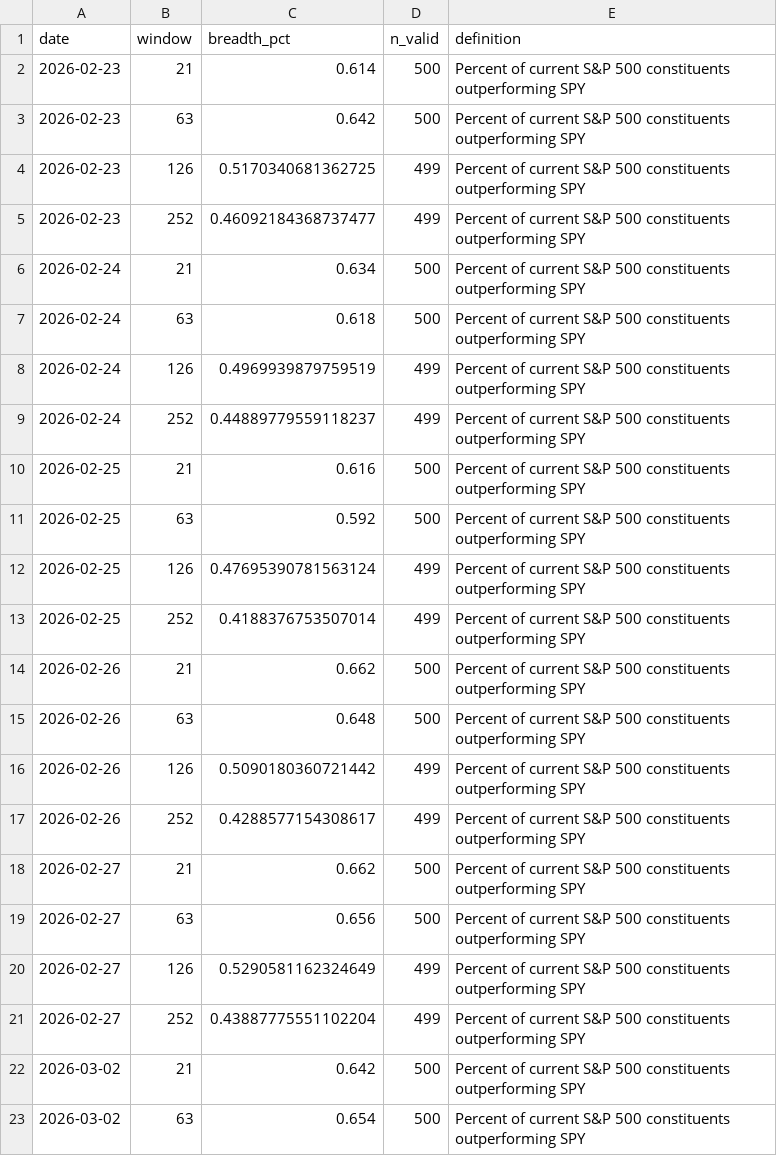
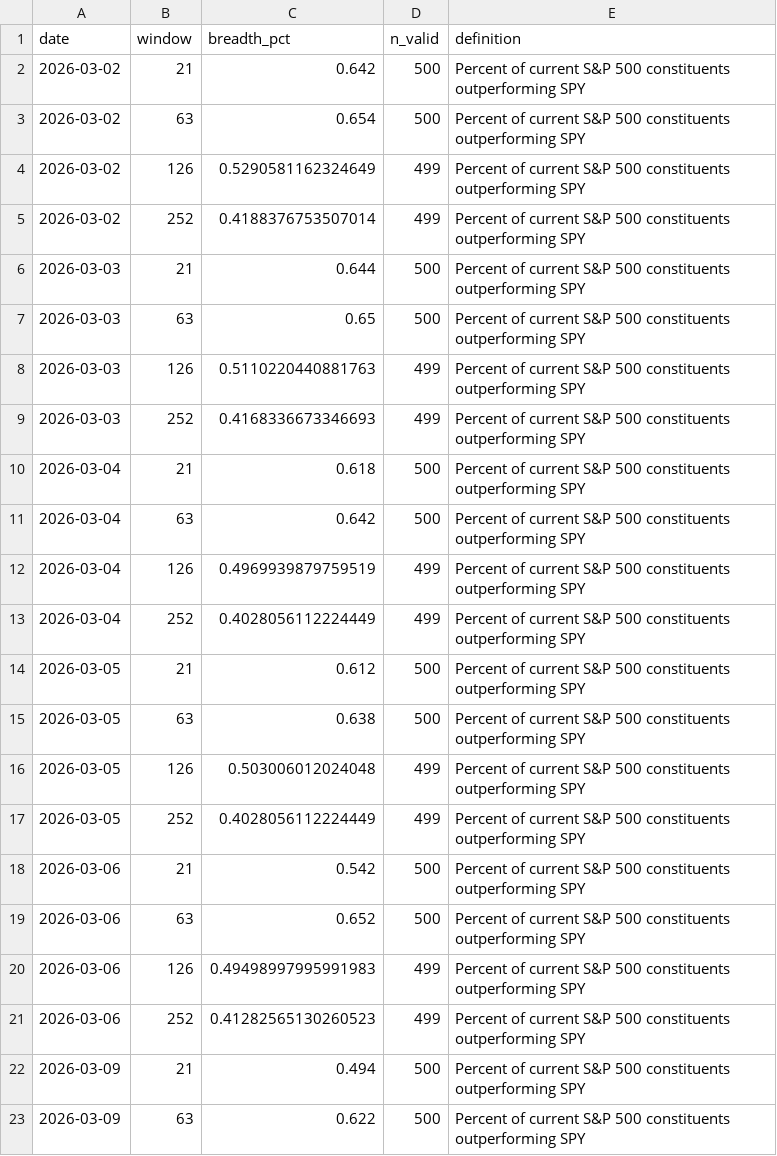
Before and after one commit to horea457/Market-leadership, a CSV file: data/processed/breadth_history.csv, drawn as a sheet; only a part is shown; the shorter side is filled out with more unchanged rows; removed rows and columns are numbered as before the commit, all else as after; the diff covers the shown part only; the diff names each change by its address in the sheet, - before the commit and + after, or states it on an @@ line.

```diff
--- a/data/processed/breadth_history.csv
+++ b/data/processed/breadth_history.csv
-row 2: 2026-02-23 | 21 | 0.614 | 500 | Percent of current S&P 500 constituents outperforming SPY
-row 3: 2026-02-23 | 63 | 0.642 | 500 | Percent of current S&P 500 constituents outperforming SPY
-row 4: 2026-02-23 | 126 | 0.5170340681362725 | 499 | Percent of current S&P 500 constituents outperforming SPY
-row 5: 2026-02-23 | 252 | 0.46092184368737477 | 499 | Percent of current S&P 500 constituents outperforming SPY
-row 6: 2026-02-24 | 21 | 0.634 | 500 | Percent of current S&P 500 constituents outperforming SPY
-row 7: 2026-02-24 | 63 | 0.618 | 500 | Percent of current S&P 500 constituents outperforming SPY
-row 8: 2026-02-24 | 126 | 0.4969939879759519 | 499 | Percent of current S&P 500 constituents outperforming SPY
-row 9: 2026-02-24 | 252 | 0.44889779559118237 | 499 | Percent of current S&P 500 constituents outperforming SPY
-row 10: 2026-02-25 | 21 | 0.616 | 500 | Percent of current S&P 500 constituents outperforming SPY
-row 11: 2026-02-25 | 63 | 0.592 | 500 | Percent of current S&P 500 constituents outperforming SPY
-row 12: 2026-02-25 | 126 | 0.47695390781563124 | 499 | Percent of current S&P 500 constituents outperforming SPY
-row 13: 2026-02-25 | 252 | 0.4188376753507014 | 499 | Percent of current S&P 500 constituents outperforming SPY
-row 14: 2026-02-26 | 21 | 0.662 | 500 | Percent of current S&P 500 constituents outperforming SPY
-row 15: 2026-02-26 | 63 | 0.648 | 500 | Percent of current S&P 500 constituents outperforming SPY
-row 16: 2026-02-26 | 126 | 0.5090180360721442 | 499 | Percent of current S&P 500 constituents outperforming SPY
-row 17: 2026-02-26 | 252 | 0.4288577154308617 | 499 | Percent of current S&P 500 constituents outperforming SPY
-row 18: 2026-02-27 | 21 | 0.662 | 500 | Percent of current S&P 500 constituents outperforming SPY
-row 19: 2026-02-27 | 63 | 0.656 | 500 | Percent of current S&P 500 constituents outperforming SPY
-row 20: 2026-02-27 | 126 | 0.5290581162324649 | 499 | Percent of current S&P 500 constituents outperforming SPY
-row 21: 2026-02-27 | 252 | 0.43887775551102204 | 499 | Percent of current S&P 500 constituents outperforming SPY
```
Also changed, not shown: 16 added rows elsewhere in this file, data/processed/bounce_context_latest.csv, data/processed/global_sector_research_features_history.csv, 27 other files.
